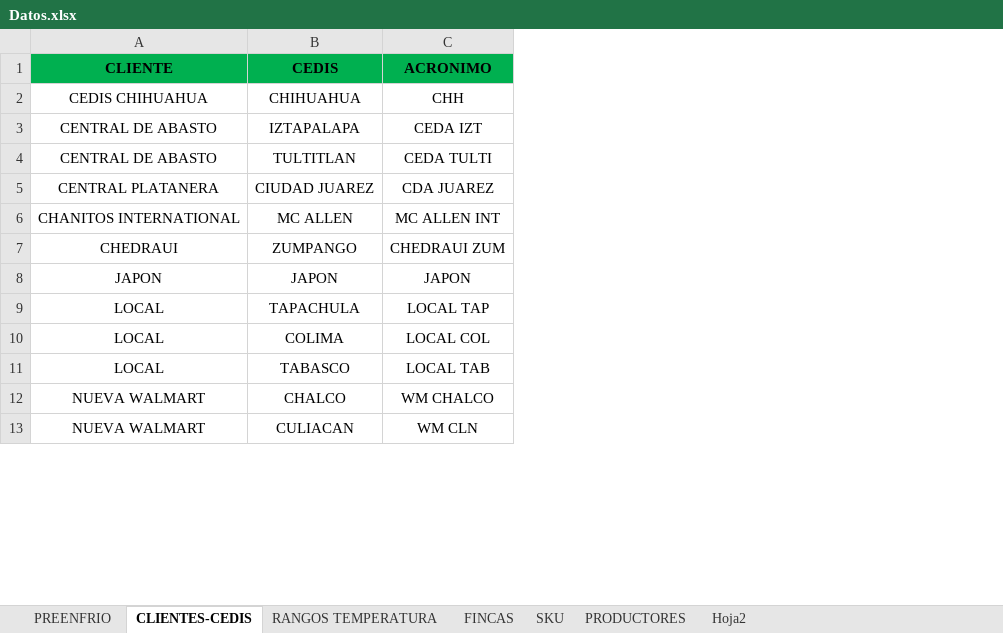
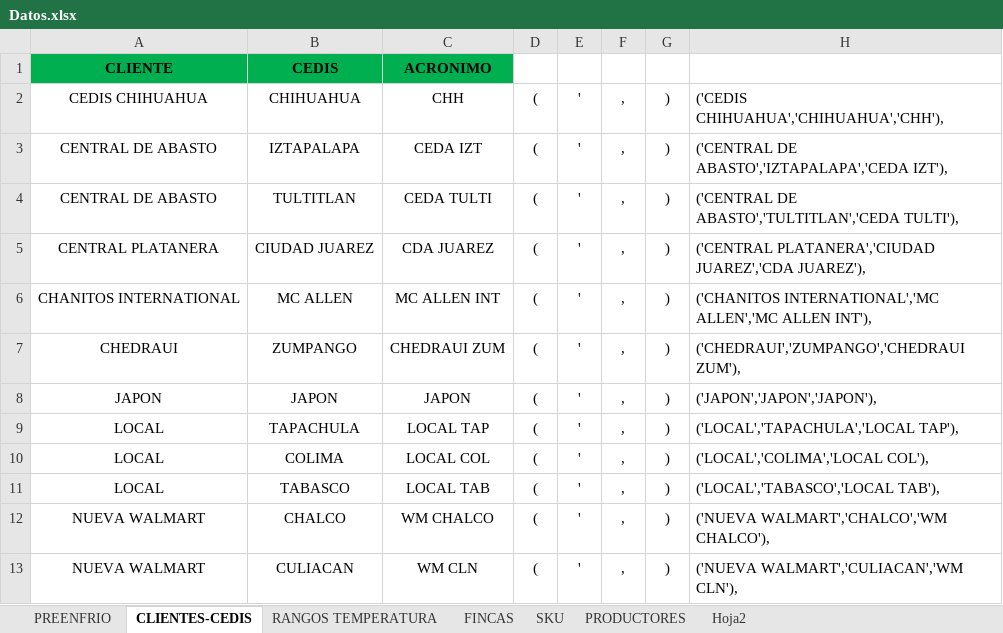
Before and after one commit to BernardoEscobedo/preenfrios, an Excel workbook: Datos.xlsx, sheet CLIENTES-CEDIS, drawn as a sheet; only a part is shown; values as stored, in another font and other column widths than the file's, no borders; the diff names each change by its address in the sheet, - before the commit and + after, or states it on an @@ line.

Commit message:
CLIENTE-CEDIS FRONT

```diff
--- a/Datos.xlsx (sheet CLIENTES-CEDIS)
+++ b/Datos.xlsx (sheet CLIENTES-CEDIS)
+column D, rows 2-13: all (
+column E, rows 2-13: all '
+column F, rows 2-13: all ,
+column G, rows 2-13: all )
+column H, rows 2-13: ('CEDIS CHIHUAHUA','CHIHUAHUA','CHH'), | ('CENTRAL DE ABASTO','IZTAPALAPA','CEDA IZT'), | ('CENTRAL DE ABASTO','TULTITLAN','CEDA TULTI'), | ('CENTRAL PLATANERA','CIUDAD JUAREZ','CDA JUAREZ'), | ('CHANITOS INTERNATIONAL','MC ALLEN','MC ALLEN INT'), | ('CHEDRAUI','ZUMPANGO','CHEDRAUI ZUM'), | ('JAPON','JAPON','JAPON'), | ('LOCAL','TAPACHULA','LOCAL TAP'), | ('LOCAL','COLIMA','LOCAL COL'), | ('LOCAL','TABASCO','LOCAL TAB'), | ('NUEVA WALMART','CHALCO','WM CHALCO'), | ('NUEVA WALMART','CULIACAN','WM CLN'),
```
Also changed, not shown: 4 other files.
